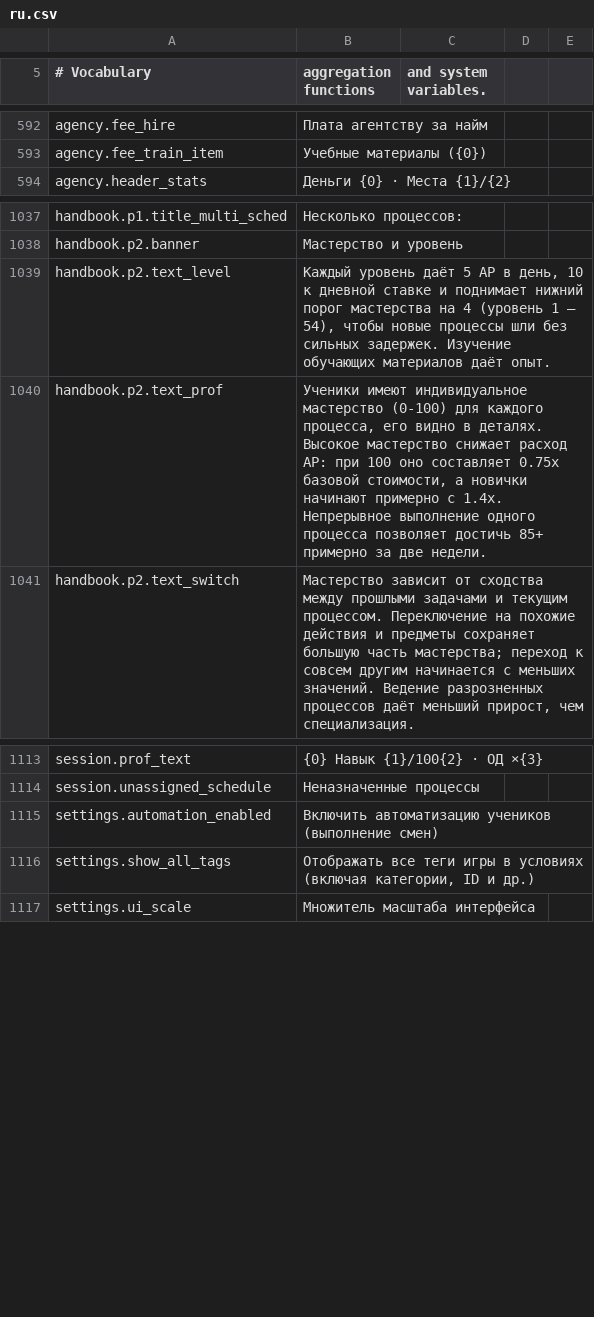
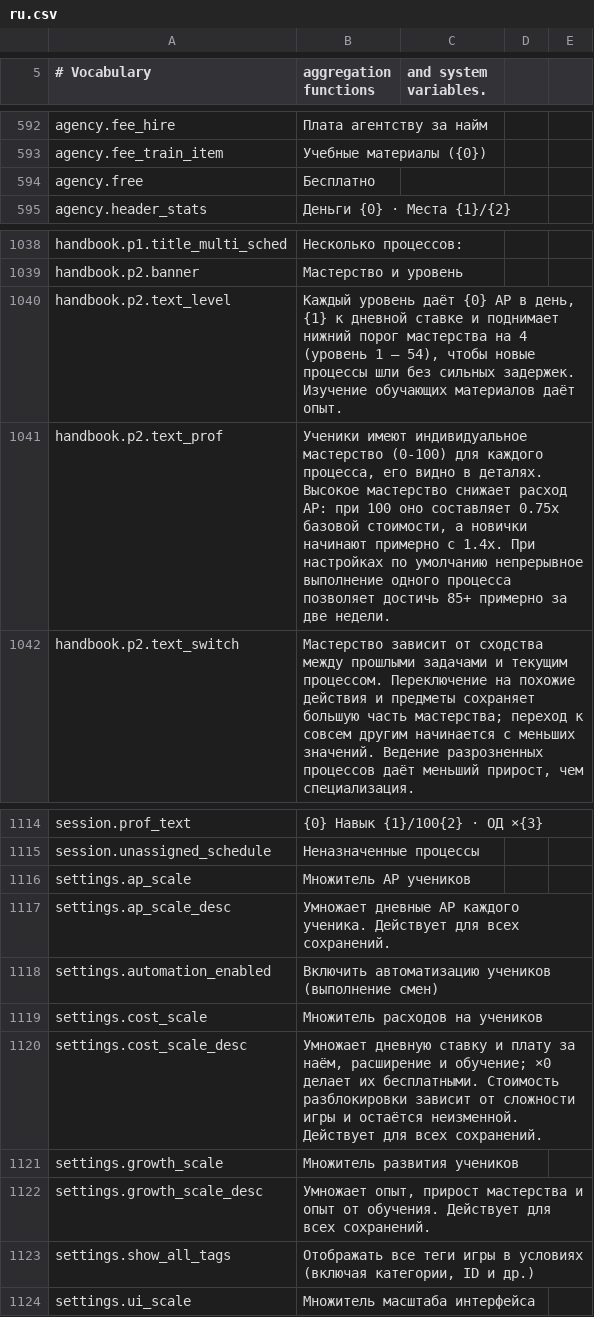
Before and after one commit to MinchaoZhu/probably-automated, a CSV file: src/AutoMod/ModFiles/Localization/ru.csv, drawn as a sheet; only a part is shown, gaps mark what is left out.

```diff
--- a/src/AutoMod/ModFiles/Localization/ru.csv
+++ b/src/AutoMod/ModFiles/Localization/ru.csv
@@ -593,2 +593,3 @@ agency.fee_hire,Плата агентству за найм
 agency.fee_train_item,Учебные материалы ({0})
+agency.free,Бесплатно
 agency.header_stats,Деньги {0} · Места {1}/{2}
@@ -1038,4 +1039,4 @@ handbook.p1.title_multi_sched,Несколько процессов:
 handbook.p2.banner,Мастерство и уровень
-handbook.p2.text_level,"Каждый уровень даёт 5 AP в день, 10 к дневной ставке и поднимает нижний порог мастерства на 4 (уровень 1 — 54), чтобы новые процессы шли без сильных задержек. Изучение обучающих материалов даёт опыт."
-handbook.p2.text_prof,"Ученики имеют индивидуальное мастерство (0-100) для каждого процесса, его видно в деталях. Высокое мастерство снижает расход AP: при 100 оно составляет 0.75x базовой стоимости, а новички начинают примерно с 1.4x. Непрерывное выполнение одного процесса позволяет достичь 85+ примерно за две недели."
+handbook.p2.text_level,"Каждый уровень даёт {0} AP в день, {1} к дневной ставке и поднимает нижний порог мастерства на 4 (уровень 1 — 54), чтобы новые процессы шли без сильных задержек. Изучение обучающих материалов даёт опыт."
+handbook.p2.text_prof,"Ученики имеют индивидуальное мастерство (0-100) для каждого процесса, его видно в деталях. Высокое мастерство снижает расход AP: при 100 оно составляет 0.75x базовой стоимости, а новички начинают примерно с 1.4x. При настройках по умолчанию непрерывное выполнение одного процесса позволяет достичь 85+ примерно за две недели."
 handbook.p2.text_switch,"Мастерство зависит от сходства между прошлыми задачами и текущим процессом. Переключение на похожие действия и предметы сохраняет большую часть мастерства; переход к совсем другим начинается с меньших значений. Ведение разрозненных процессов даёт меньший прирост, чем специализация."
@@ -1114,3 +1115,9 @@ session.prof_text,{0} Навык {1}/100{2} · ОД ×{3}
 session.unassigned_schedule,Неназначенные процессы
+settings.ap_scale,Множитель AP учеников
+settings.ap_scale_desc,Умножает дневные AP каждого ученика. Действует для всех сохранений.
 settings.automation_enabled,Включить автоматизацию учеников (выполнение смен)
+settings.cost_scale,Множитель расходов на учеников
+settings.cost_scale_desc,"Умножает дневную ставку и плату за наём, расширение и обучение; ×0 делает их бесплатными. Стоимость разблокировки зависит от сложности игры и остаётся неизменной. Действует для всех сохранений."
+settings.growth_scale,Множитель развития учеников
+settings.growth_scale_desc,"Умножает опыт, прирост мастерства и опыт от обучения. Действует для всех сохранений."
 settings.show_all_tags,"Отображать все теги игры в условиях (включая категории, ID и др.)"
```
Also changed, not shown: src/AutoMod/ModFiles/Localization/de.csv, src/AutoMod/ModFiles/Localization/es.csv, 24 other files.
